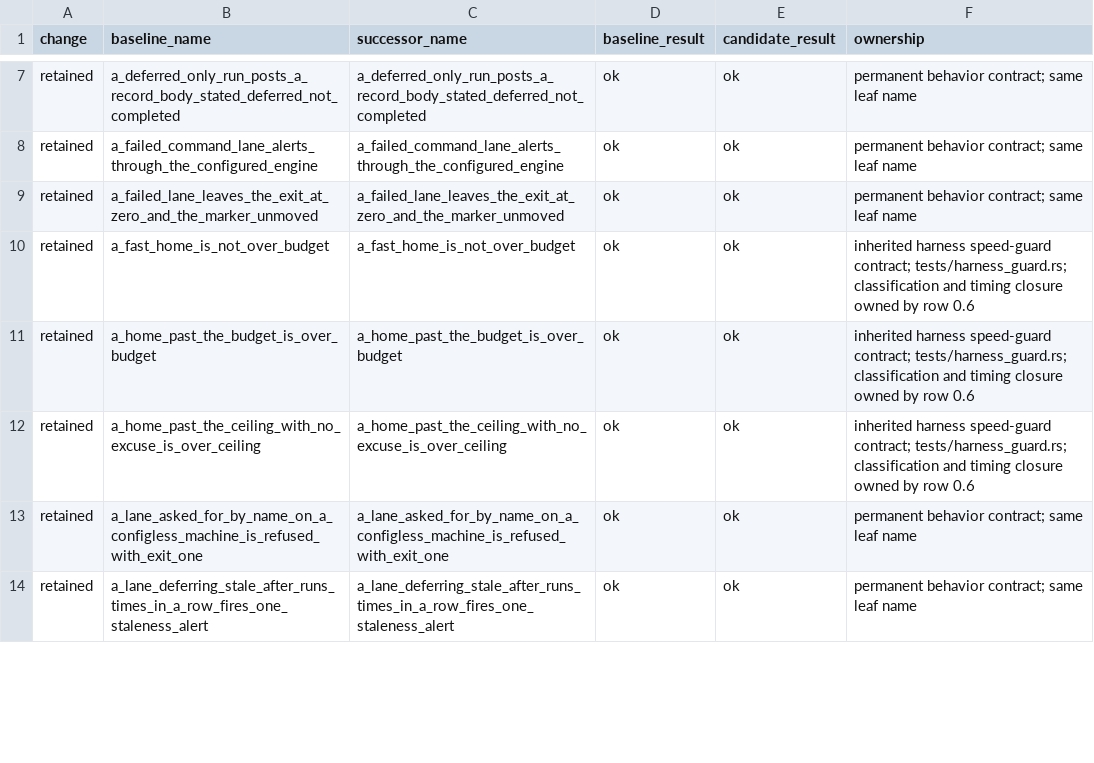
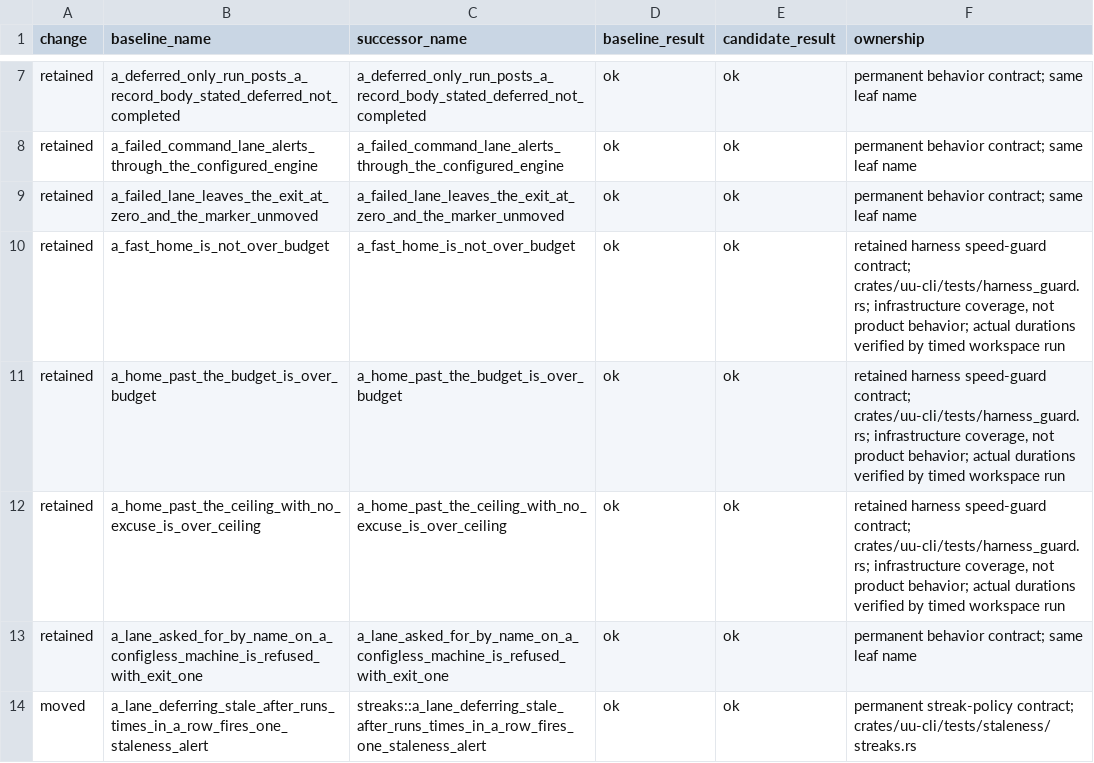
Before and after one commit to webdavis/dotfiles, a TSV file: dot_local/share/uu/docs/test-name-map.tsv, drawn as a sheet; only a part is shown, gaps mark what is left out; the diff covers the shown part only.

Commit message:
refactor(uu): compose lane registrations and close package boundaries

```diff
--- a/dot_local/share/uu/docs/test-name-map.tsv
+++ b/dot_local/share/uu/docs/test-name-map.tsv
@@ -9,6 +9,6 @@ retained	a_failed_command_lane_alerts_through_the_configured_engine	a_failed_com
 retained	a_failed_lane_leaves_the_exit_at_zero_and_the_marker_unmoved	a_failed_lane_leaves_the_exit_at_zero_and_the_marker_unmoved	ok	ok	permanent behavior contract; same leaf name
-retained	a_fast_home_is_not_over_budget	a_fast_home_is_not_over_budget	ok	ok	inherited harness speed-guard contract; tests/harness_guard.rs; classification and timing closure owned by row 0.6
-retained	a_home_past_the_budget_is_over_budget	a_home_past_the_budget_is_over_budget	ok	ok	inherited harness speed-guard contract; tests/harness_guard.rs; classification and timing closure owned by row 0.6
-retained	a_home_past_the_ceiling_with_no_excuse_is_over_ceiling	a_home_past_the_ceiling_with_no_excuse_is_over_ceiling	ok	ok	inherited harness speed-guard contract; tests/harness_guard.rs; classification and timing closure owned by row 0.6
+retained	a_fast_home_is_not_over_budget	a_fast_home_is_not_over_budget	ok	ok	retained harness speed-guard contract; crates/uu-cli/tests/harness_guard.rs; infrastructure coverage, not product behavior; actual durations verified by timed workspace run
+retained	a_home_past_the_budget_is_over_budget	a_home_past_the_budget_is_over_budget	ok	ok	retained harness speed-guard contract; crates/uu-cli/tests/harness_guard.rs; infrastructure coverage, not product behavior; actual durations verified by timed workspace run
+retained	a_home_past_the_ceiling_with_no_excuse_is_over_ceiling	a_home_past_the_ceiling_with_no_excuse_is_over_ceiling	ok	ok	retained harness speed-guard contract; crates/uu-cli/tests/harness_guard.rs; infrastructure coverage, not product behavior; actual durations verified by timed workspace run
 retained	a_lane_asked_for_by_name_on_a_configless_machine_is_refused_with_exit_one	a_lane_asked_for_by_name_on_a_configless_machine_is_refused_with_exit_one	ok	ok	permanent behavior contract; same leaf name
-retained	a_lane_deferring_stale_after_runs_times_in_a_row_fires_one_staleness_alert	a_lane_deferring_stale_after_runs_times_in_a_row_fires_one_staleness_alert	ok	ok	permanent behavior contract; same leaf name
+moved	a_lane_deferring_stale_after_runs_times_in_a_row_fires_one_staleness_alert	streaks::a_lane_deferring_stale_after_runs_times_in_a_row_fires_one_staleness_alert	ok	ok	permanent streak-policy contract; crates/uu-cli/tests/staleness/streaks.rs
```
Also changed, not shown: 4 added rows and 36 edited cells elsewhere in this file, 33 other files.
